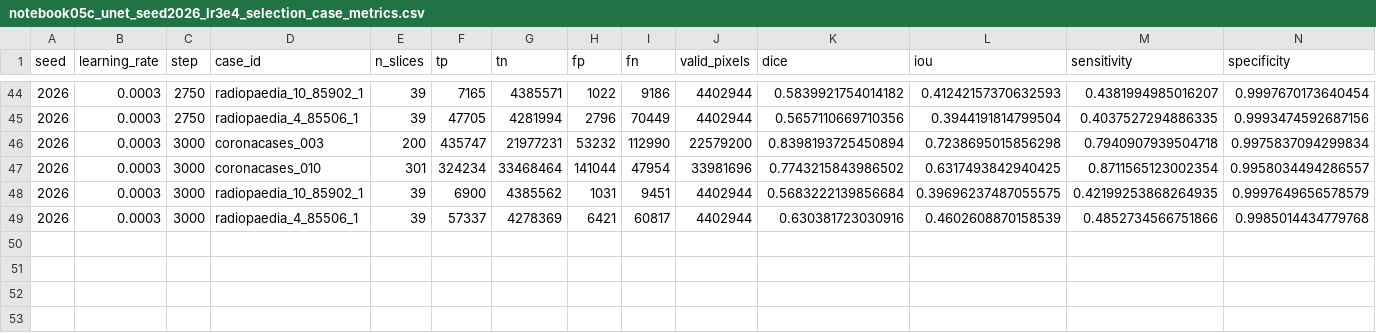
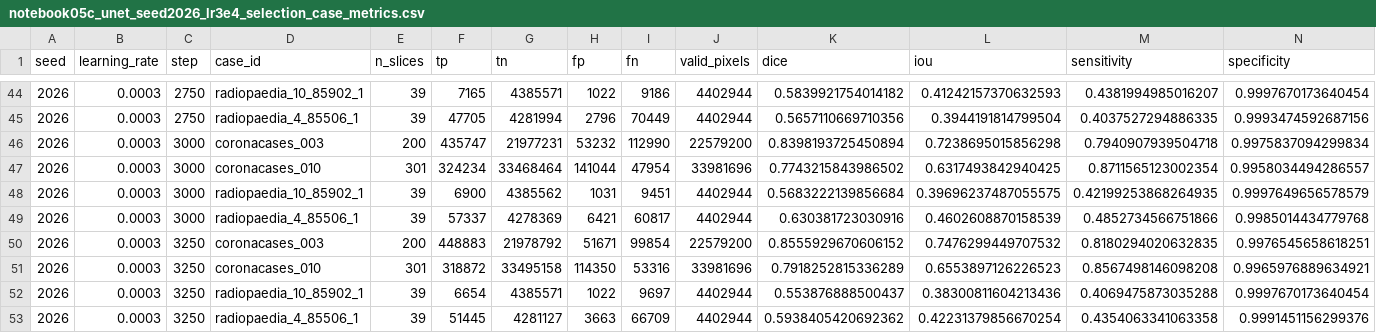
Before and after one commit to itsCodeBakery/EviCT, a CSV file: artifacts/audit/notebook05c_unet_seed2026_lr3e4_selection_case_metrics.csv, drawn as a sheet; only a part is shown, gaps mark what is left out; rows hold the shown columns only; the diff names each change by its address in the sheet, - before the commit and + after, or states it on an @@ line.

Commit message:
Notebook 05C U-Net seed2026 validation step 3250

```diff
--- a/artifacts/audit/notebook05c_unet_seed2026_lr3e4_selection_case_metrics.csv
+++ b/artifacts/audit/notebook05c_unet_seed2026_lr3e4_selection_case_metrics.csv
+row 50: 2026 | 0.0003 | 3250 | coronacases_003 | 200 | 448883 | 21978792 | 51671 | 99854 | 22579200 | 0.8555929670606152 | 0.7476299449707532 | 0.8180294020632835 | 0.9976545658618251
+row 51: 2026 | 0.0003 | 3250 | coronacases_010 | 301 | 318872 | 33495158 | 114350 | 53316 | 33981696 | 0.7918252815336289 | 0.6553897126226523 | 0.8567498146098208 | 0.9965976889634921
+row 52: 2026 | 0.0003 | 3250 | radiopaedia_10_85902_1 | 39 | 6654 | 4385571 | 1022 | 9697 | 4402944 | 0.553876888500437 | 0.38300811604213436 | 0.4069475873035288 | 0.9997670173640454
+row 53: 2026 | 0.0003 | 3250 | radiopaedia_4_85506_1 | 39 | 51445 | 4281127 | 3663 | 66709 | 4402944 | 0.5938405420692362 | 0.42231379856670254 | 0.4354063341063358 | 0.9991451156299376
```
Also changed, not shown: artifacts/audit/notebook05c_unet_seed2026_lr3e4_selection_metrics.csv, 3 other files.
